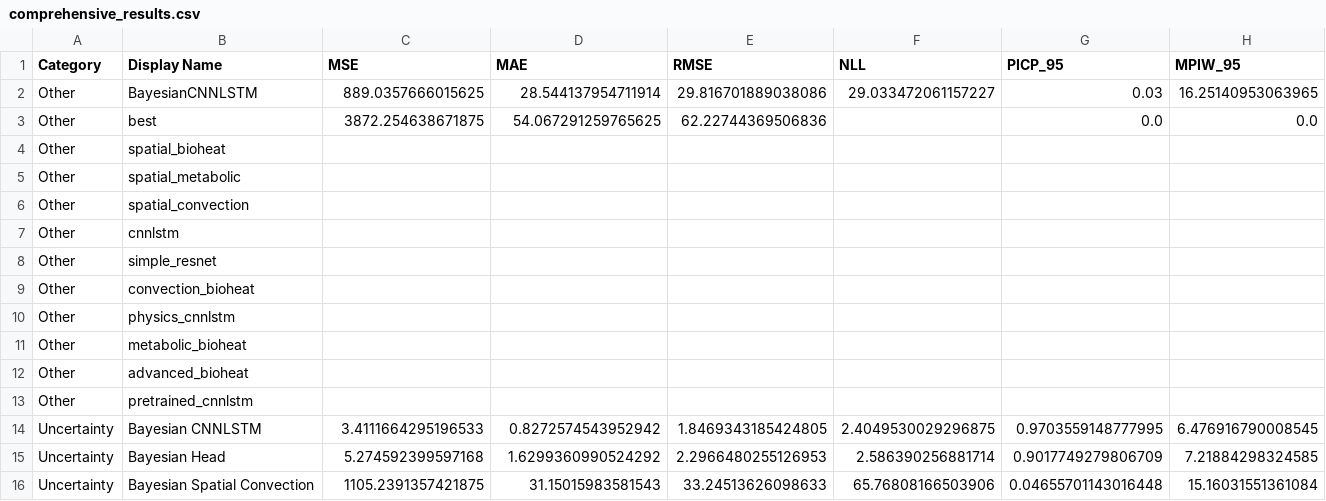
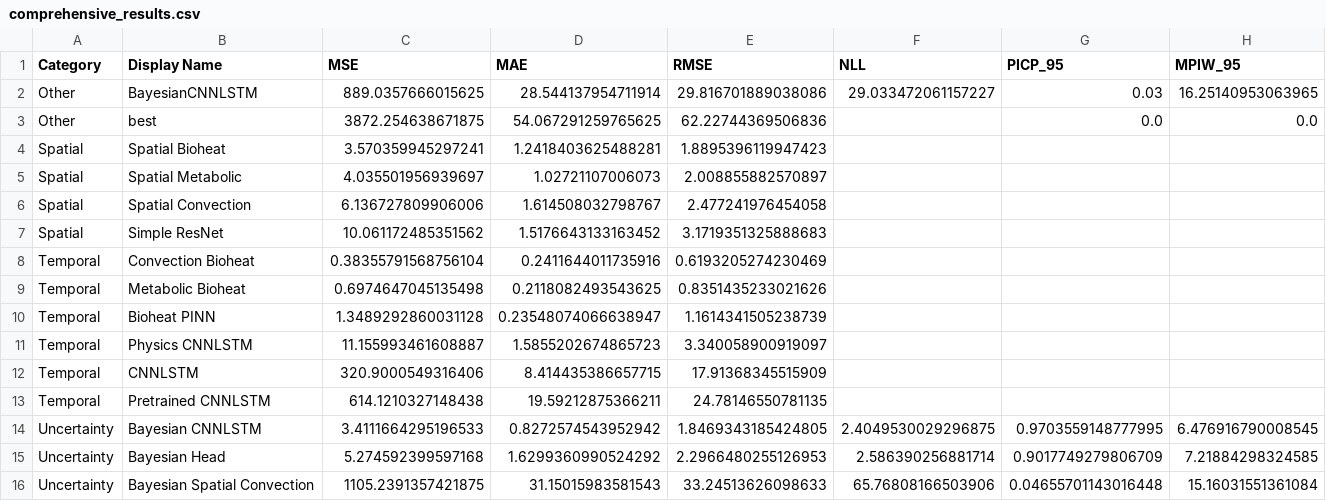
Before and after one commit to FNeubuerger/video_regression, a CSV file: results/tables/comprehensive_results.csv, drawn as a sheet; removed rows and columns are numbered as before the commit, all else as after; the diff names each change by its address in the sheet, - before the commit and + after, or states it on an @@ line.

Commit message:
Add visualization script for spatial physics maps and enhance model architecture
- Introduced `visualize_physics_maps.py` to visualize learned spatial physics maps (alpha, beta) from the SpatialPhysicsCNNLSTM model.
- Updated the LaTeX paper section to clarify the architecture and its efficiency for edge deployment.
- Enhanced the `AdvancedBioHeatLoss` class to support learnable spatial parameters for perfusion and conductivity.
- Modified `SpatialPhysicsCNNLSTM` to include a parameter head for predicting spatial maps of tissue properties.
- Updated training scripts to accommodate the new spatial physics model and its loss function.
- Implemented Leave-One-Sequence-Out (LOSO) cross-validation script for robust model evaluation.
- Revised results tables to reflect new metrics and remove outdated entries.
- Fixed issues in training results handling and added error logging for failed training attempts.

```diff
--- a/results/tables/comprehensive_results.csv
+++ b/results/tables/comprehensive_results.csv
-row 4: Other | spatial_bioheat
-row 5: Other | spatial_metabolic
-row 6: Other | spatial_convection
-row 7: Other | cnnlstm
-row 8: Other | simple_resnet
-row 9: Other | convection_bioheat
-row 10: Other | physics_cnnlstm
-row 11: Other | metabolic_bioheat
-row 12: Other | advanced_bioheat
-row 13: Other | pretrained_cnnlstm
+row 4: Spatial | Spatial Bioheat | 3.570359945297241 | 1.2418403625488281 | 1.8895396119947423
+row 5: Spatial | Spatial Metabolic | 4.035501956939697 | 1.02721107006073 | 2.008855882570897
+row 6: Spatial | Spatial Convection | 6.136727809906006 | 1.614508032798767 | 2.477241976454058
+row 7: Spatial | Simple ResNet | 10.061172485351562 | 1.5176643133163452 | 3.1719351325888683
+row 8: Temporal | Convection Bioheat | 0.38355791568756104 | 0.2411644011735916 | 0.6193205274230469
+row 9: Temporal | Metabolic Bioheat | 0.6974647045135498 | 0.2118082493543625 | 0.8351435233021626
+row 10: Temporal | Bioheat PINN | 1.3489292860031128 | 0.23548074066638947 | 1.1614341505238739
+row 11: Temporal | Physics CNNLSTM | 11.155993461608887 | 1.5855202674865723 | 3.340058900919097
+row 12: Temporal | CNNLSTM | 320.9000549316406 | 8.414435386657715 | 17.91368345515909
+row 13: Temporal | Pretrained CNNLSTM | 614.1210327148438 | 19.59212875366211 | 24.78146550781135
```
Also changed, not shown: results/tables/other_results.csv, 29 other files.
